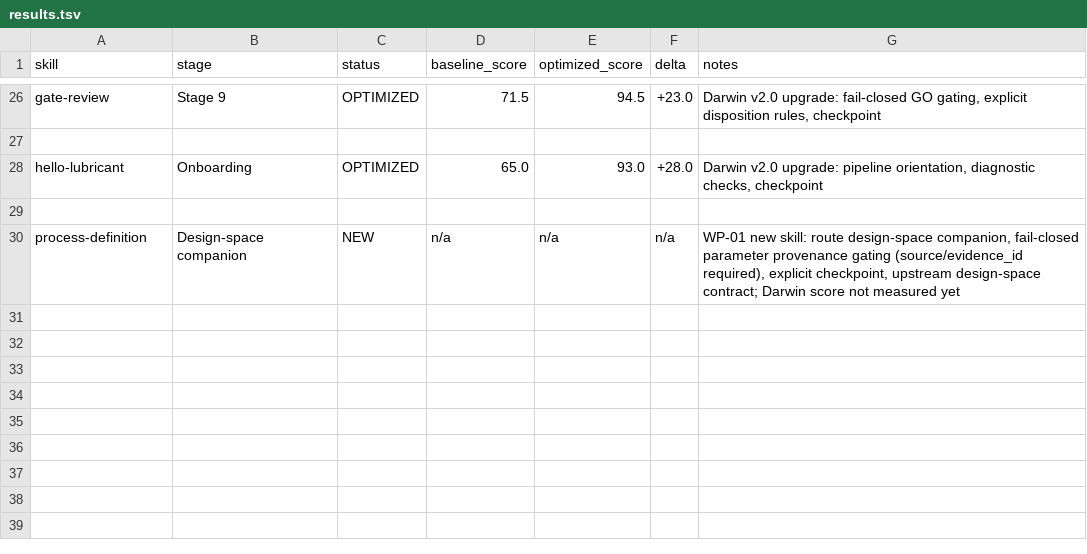
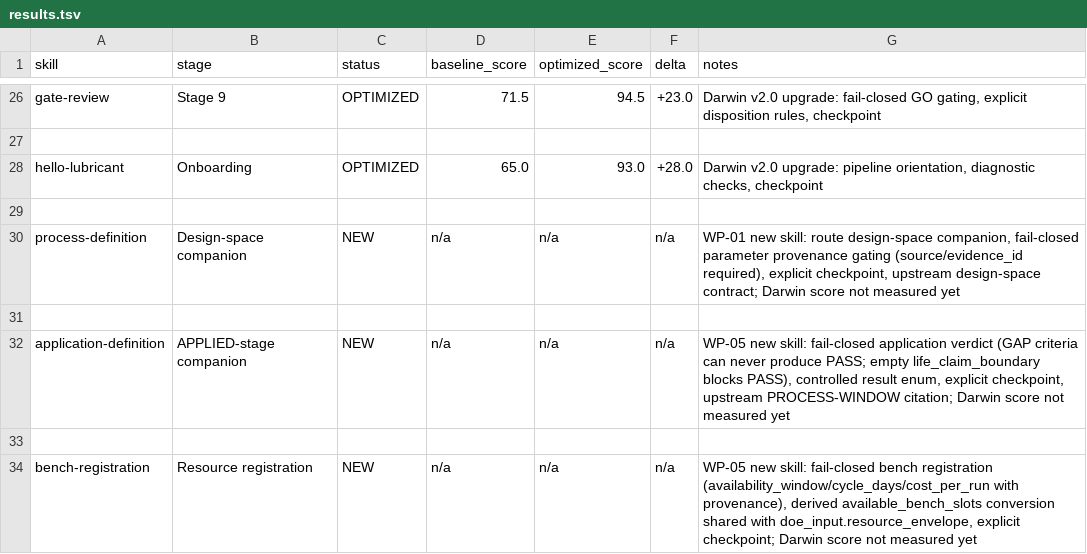
Before and after one commit to kaiz1995/Lubricant-R-D-OS, a TSV file: domains/lubricant/skills/results.tsv, drawn as a sheet; only a part is shown, gaps mark what is left out; the diff names each change by its address in the sheet, - before the commit and + after, or states it on an @@ line.

Commit message:
wp05: register the two skills for install and cover them end to end

```diff
--- a/domains/lubricant/skills/results.tsv
+++ b/domains/lubricant/skills/results.tsv
+row 31: (empty)
+row 32: application-definition | APPLIED-stage companion | NEW | n/a | n/a | n/a | WP-05 new skill: fail-closed application verdict (GAP criteria can never produce PASS; empty life_claim_boundary blocks PASS), controlled result enum, explicit checkpoint, upstream PROCESS-WINDOW citation; Darwin score not measured yet
+row 33: (empty)
+row 34: bench-registration | Resource registration | NEW | n/a | n/a | n/a | WP-05 new skill: fail-closed bench registration (availability_window/cycle_days/cost_per_run with provenance), derived available_bench_slots conversion shared with doe_input.resource_envelope, explicit checkpoint; Darwin score not measured yet
```
Also changed, not shown: 3 other files.
